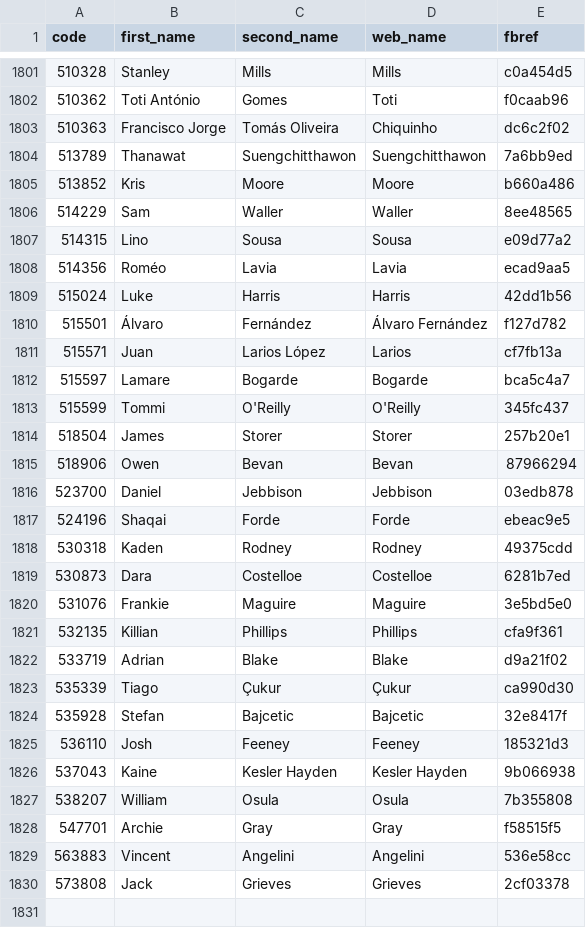
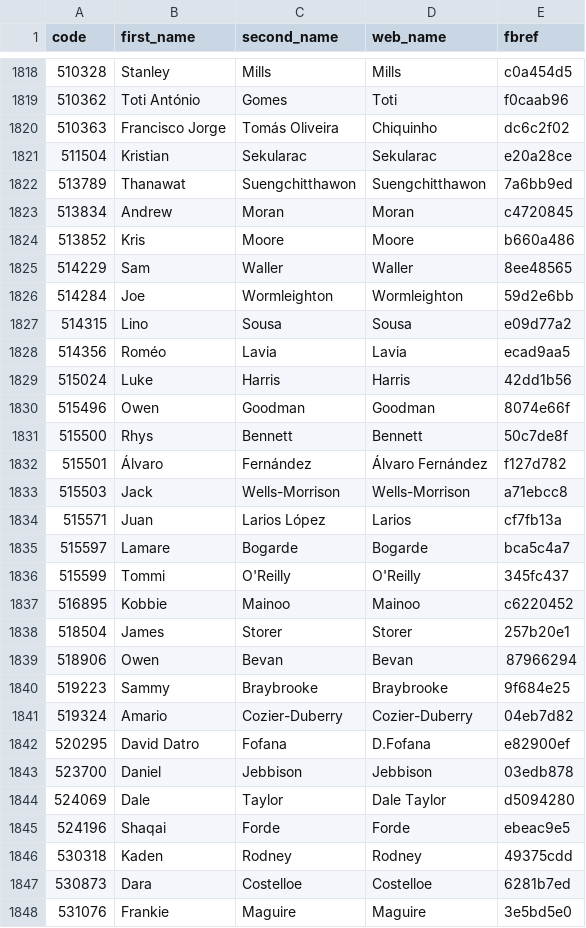
Before and after one commit to ChrisMusson/FPL-ID-Map, a CSV file: FBRef.csv, drawn as a sheet; only a part is shown, gaps mark what is left out; the shorter side is filled out with more unchanged rows; the diff covers the shown part only.

```diff
--- a/FBRef.csv
+++ b/FBRef.csv
@@ -1803,5 +1820,8 @@ code,first_name,second_name,web_name,fbref
 510363,Francisco Jorge,Tomás Oliveira,Chiquinho,dc6c2f02
+511504,Kristian,Sekularac,Sekularac,e20a28ce
 513789,Thanawat,Suengchitthawon,Suengchitthawon,7a6bb9ed
+513834,Andrew,Moran,Moran,c4720845
 513852,Kris,Moore,Moore,b660a486
 514229,Sam,Waller,Waller,8ee48565
+514284,Joe,Wormleighton,Wormleighton,59d2e6bb
 514315,Lino,Sousa,Sousa,e09d77a2
@@ -1809,3 +1829,6 @@ code,first_name,second_name,web_name,fbref
 515024,Luke,Harris,Harris,42dd1b56
+515496,Owen,Goodman,Goodman,8074e66f
+515500,Rhys,Bennett,Bennett,50c7de8f
 515501,Álvaro,Fernández,Álvaro Fernández,f127d782
+515503,Jack,Wells-Morrison,Wells-Morrison,a71ebcc8
 515571,Juan,Larios López,Larios,cf7fb13a
@@ -1813,5 +1836,10 @@ code,first_name,second_name,web_name,fbref
 515599,Tommi,O'Reilly,O'Reilly,345fc437
+516895,Kobbie,Mainoo,Mainoo,c6220452
 518504,James,Storer,Storer,257b20e1
 518906,Owen,Bevan,Bevan,87966294
+519223,Sammy,Braybrooke,Braybrooke,9f684e25
+519324,Amario,Cozier-Duberry,Cozier-Duberry,04eb7d82
+520295,David Datro,Fofana,D.Fofana,e82900ef
 523700,Daniel,Jebbison,Jebbison,03edb878
+524069,Dale,Taylor,Dale Taylor,d5094280
 524196,Shaqai,Forde,Forde,ebeac9e5
```
Also changed, not shown: 28 added rows elsewhere in this file, FPL/22-23.csv, Master.csv, 2 other files.
